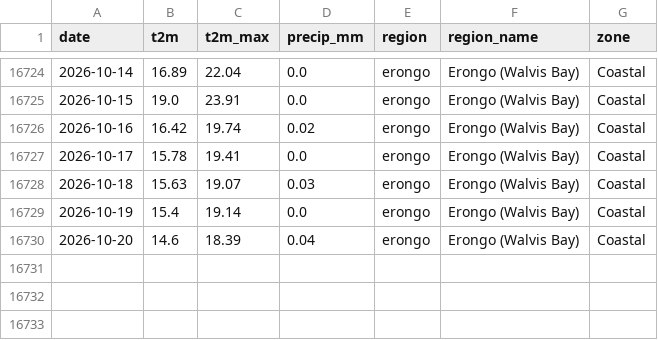
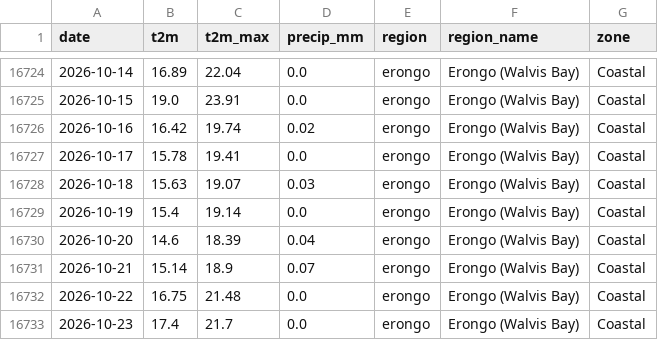
Before and after one commit to wilkaigulu/namibia-economic-dashboard, a CSV file: data/automated/climate/regions/erongo_daily.csv, drawn as a sheet; only a part is shown, gaps mark what is left out; the diff names each change by its address in the sheet, - before the commit and + after, or states it on an @@ line.

```diff
--- a/data/automated/climate/regions/erongo_daily.csv
+++ b/data/automated/climate/regions/erongo_daily.csv
+row 16731: 2026-10-21 | 15.14 | 18.9 | 0.07 | erongo | Erongo (Walvis Bay) | Coastal
+row 16732: 2026-10-22 | 16.75 | 21.48 | 0.0 | erongo | Erongo (Walvis Bay) | Coastal
+row 16733: 2026-10-23 | 17.4 | 21.7 | 0.0 | erongo | Erongo (Walvis Bay) | Coastal
```
Also changed, not shown: data/automated/climate/regions/hardap_daily.csv, data/automated/climate/regions/kunene_daily.csv, 22 other files.
